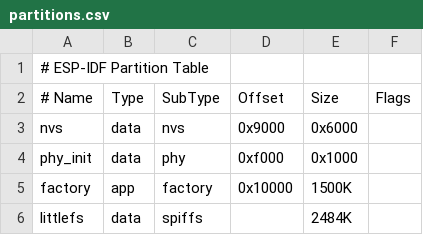
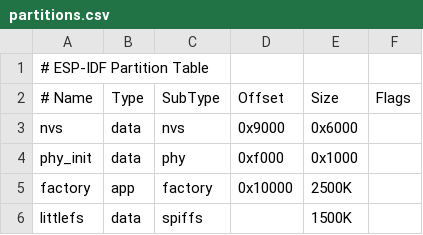
Before and after one commit to BunnySakura/EspNanoTool, a CSV file: partitions.csv, drawn as a sheet.

```diff
--- a/partitions.csv
+++ b/partitions.csv
@@ -4,3 +4,3 @@ nvs,      data, nvs,     0x9000,  0x6000,
 phy_init, data, phy,     0xf000,  0x1000,
-factory,  app,  factory, 0x10000, 1500K,
-littlefs,data,spiffs,,2484K,
+factory,  app,  factory, 0x10000, 2500K,
+littlefs,data,spiffs,,1500K,
```
Also changed, not shown: 34 other files.
